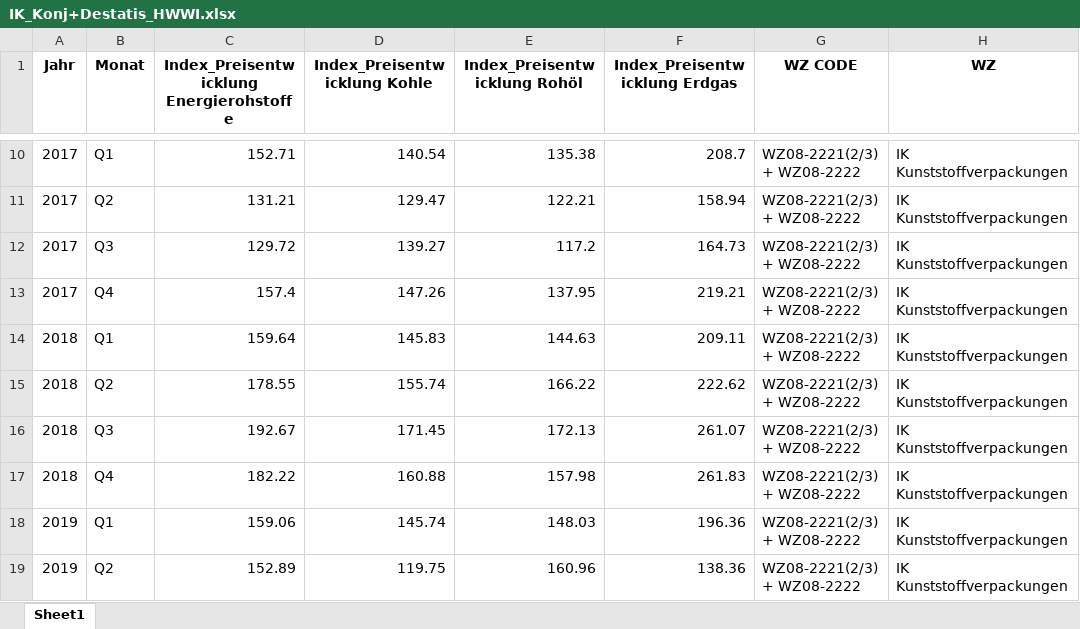
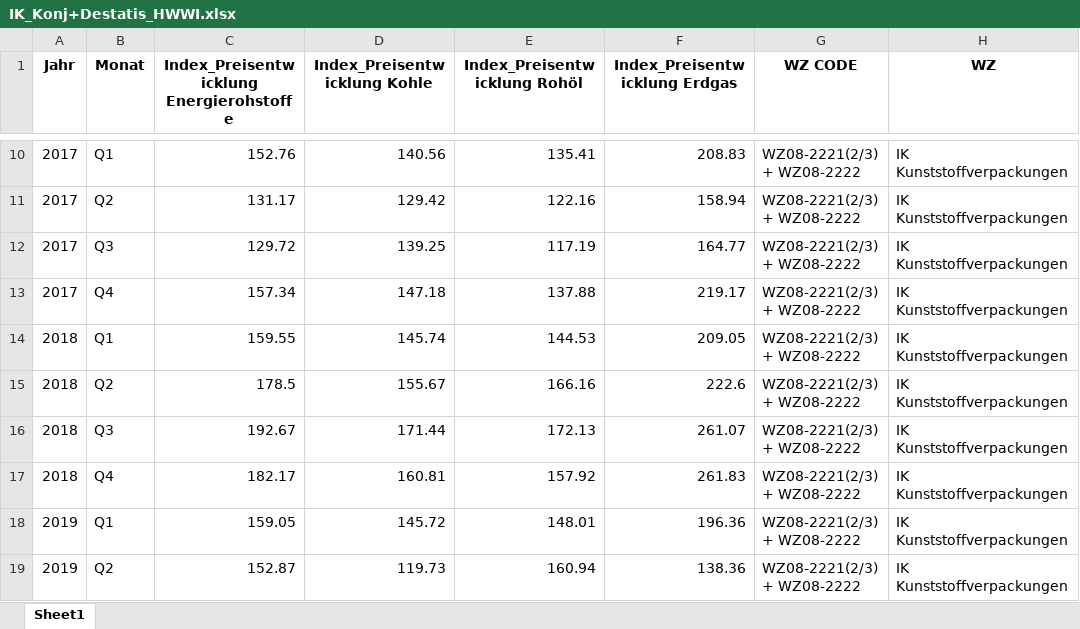
Before and after one commit to IK-Coding2025/ik-dashboard, an Excel workbook: data/IK_Konj+Destatis_HWWI.xlsx, sheet Sheet1, drawn as a sheet; only a part is shown, gaps mark what is left out; values as stored, in another font and other column widths than the file's, no borders; the diff covers the shown part only; the diff names each change by its address in the sheet, - before the commit and + after, or states it on an @@ line.

```diff
--- a/data/IK_Konj+Destatis_HWWI.xlsx (sheet Sheet1)
+++ b/data/IK_Konj+Destatis_HWWI.xlsx (sheet Sheet1)
-C10: 152.71
+C10: 152.76
-D10 (Index_Preisentwicklung Kohle): 140.54
+D10 (Index_Preisentwicklung Kohle): 140.56
-E10 (Index_Preisentwicklung Rohöl): 135.38
+E10 (Index_Preisentwicklung Rohöl): 135.41
-F10 (Index_Preisentwicklung Erdgas): 208.7
+F10 (Index_Preisentwicklung Erdgas): 208.83
-C11: 131.21
+C11: 131.17
-D11 (Index_Preisentwicklung Kohle): 129.47
+D11 (Index_Preisentwicklung Kohle): 129.42
-E11 (Index_Preisentwicklung Rohöl): 122.21
+E11 (Index_Preisentwicklung Rohöl): 122.16
-D12 (Index_Preisentwicklung Kohle): 139.27
+D12 (Index_Preisentwicklung Kohle): 139.25
-E12 (Index_Preisentwicklung Rohöl): 117.2
+E12 (Index_Preisentwicklung Rohöl): 117.19
-F12 (Index_Preisentwicklung Erdgas): 164.73
+F12 (Index_Preisentwicklung Erdgas): 164.77
-C13: 157.4
+C13: 157.34
-D13 (Index_Preisentwicklung Kohle): 147.26
+D13 (Index_Preisentwicklung Kohle): 147.18
-E13 (Index_Preisentwicklung Rohöl): 137.95
+E13 (Index_Preisentwicklung Rohöl): 137.88
-F13 (Index_Preisentwicklung Erdgas): 219.21
+F13 (Index_Preisentwicklung Erdgas): 219.17
-C14: 159.64
+C14: 159.55
-D14 (Index_Preisentwicklung Kohle): 145.83
+D14 (Index_Preisentwicklung Kohle): 145.74
-E14 (Index_Preisentwicklung Rohöl): 144.63
+E14 (Index_Preisentwicklung Rohöl): 144.53
-F14 (Index_Preisentwicklung Erdgas): 209.11
+F14 (Index_Preisentwicklung Erdgas): 209.05
-C15: 178.55
+C15: 178.5
-D15 (Index_Preisentwicklung Kohle): 155.74
+D15 (Index_Preisentwicklung Kohle): 155.67
-E15 (Index_Preisentwicklung Rohöl): 166.22
+E15 (Index_Preisentwicklung Rohöl): 166.16
-F15 (Index_Preisentwicklung Erdgas): 222.62
+F15 (Index_Preisentwicklung Erdgas): 222.6
-D16 (Index_Preisentwicklung Kohle): 171.45
+D16 (Index_Preisentwicklung Kohle): 171.44
-C17: 182.22
+C17: 182.17
-D17 (Index_Preisentwicklung Kohle): 160.88
+D17 (Index_Preisentwicklung Kohle): 160.81
-E17 (Index_Preisentwicklung Rohöl): 157.98
+E17 (Index_Preisentwicklung Rohöl): 157.92
-C18: 159.06
+C18: 159.05
-D18 (Index_Preisentwicklung Kohle): 145.74
+D18 (Index_Preisentwicklung Kohle): 145.72
-E18 (Index_Preisentwicklung Rohöl): 148.03
+E18 (Index_Preisentwicklung Rohöl): 148.01
-C19: 152.89
+C19: 152.87
-D19 (Index_Preisentwicklung Kohle): 119.75
+D19 (Index_Preisentwicklung Kohle): 119.73
-E19 (Index_Preisentwicklung Rohöl): 160.96
+E19 (Index_Preisentwicklung Rohöl): 160.94
```
Also changed, not shown: 2 added rows, 1 removed row and 131 edited cells elsewhere in this sheet.
